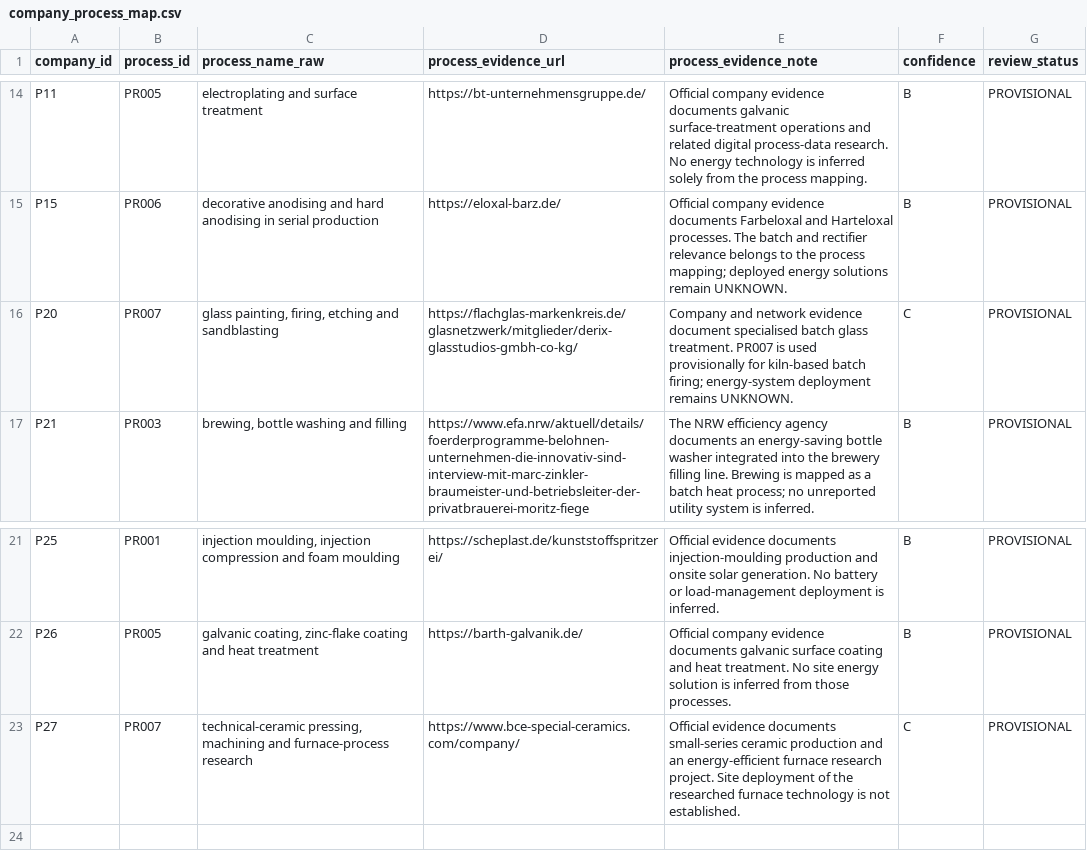
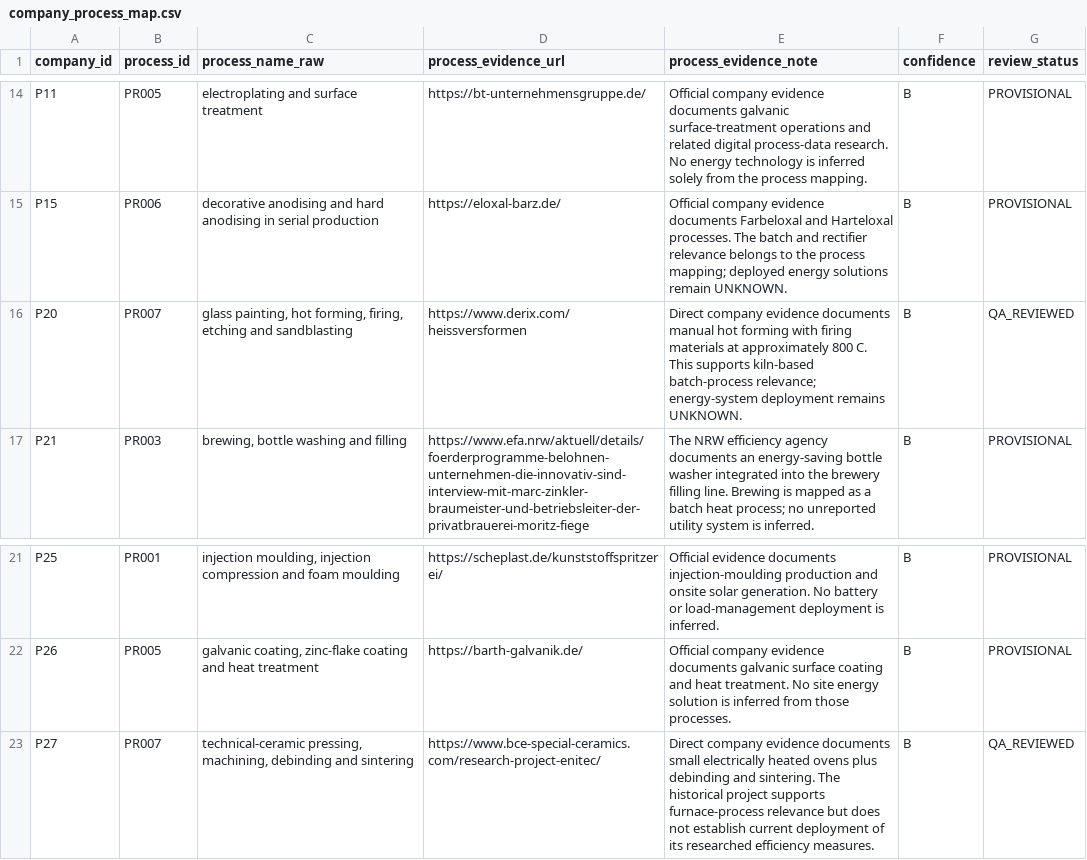
Before and after one commit to AnnaKolisnyk74/sme-etoi, a CSV file: data/company_process_map.csv, drawn as a sheet; only a part is shown, gaps mark what is left out; removed rows and columns are numbered as before the commit, all else as after; the diff names each change by its address in the sheet, - before the commit and + after, or states it on an @@ line.

```diff
--- a/data/company_process_map.csv
+++ b/data/company_process_map.csv
-row 16: P20 | PR007 | glass painting, firing, etching and sandblasting | https://flachglas-markenkreis.de/glasnetzwerk/mitglieder/derix-glasstudios-gmbh-co-kg/ | Company and network evidence document specialised batch glass treatment. PR007 is used provisionally for kiln-based batch firing; energy-system deployment remains UNKNOWN. | C | PROVISIONAL
+row 16: P20 | PR007 | glass painting, hot forming, firing, etching and sandblasting | https://www.derix.com/heissversformen | Direct company evidence documents manual hot forming with firing materials at approximately 800 C. This supports kiln-based batch-process relevance; energy-system deployment remains UNKNOWN. | B | QA_REVIEWED
-row 23: P27 | PR007 | technical-ceramic pressing, machining and furnace-process research | https://www.bce-special-ceramics.com/company/ | Official evidence documents small-series ceramic production and an energy-efficient furnace research project. Site deployment of the researched furnace technology is not established. | C | PROVISIONAL
+row 23: P27 | PR007 | technical-ceramic pressing, machining, debinding and sintering | https://www.bce-special-ceramics.com/research-project-enitec/ | Direct company evidence documents small electrically heated ovens plus debinding and sintering. The historical project supports furnace-process relevance but does not establish current deployment of its researched efficiency measures. | B | QA_REVIEWED
```
Also changed, not shown: data/company_intelligence.csv, evidence/certificate_register.csv, 14 other files.
